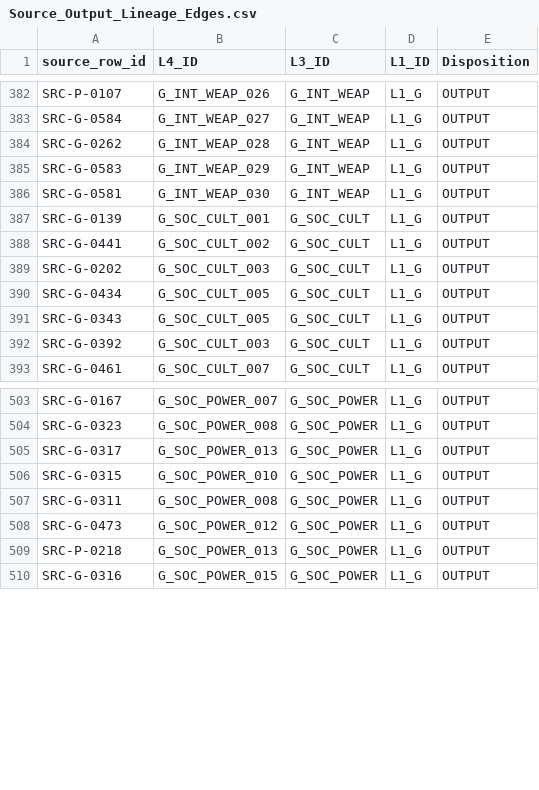
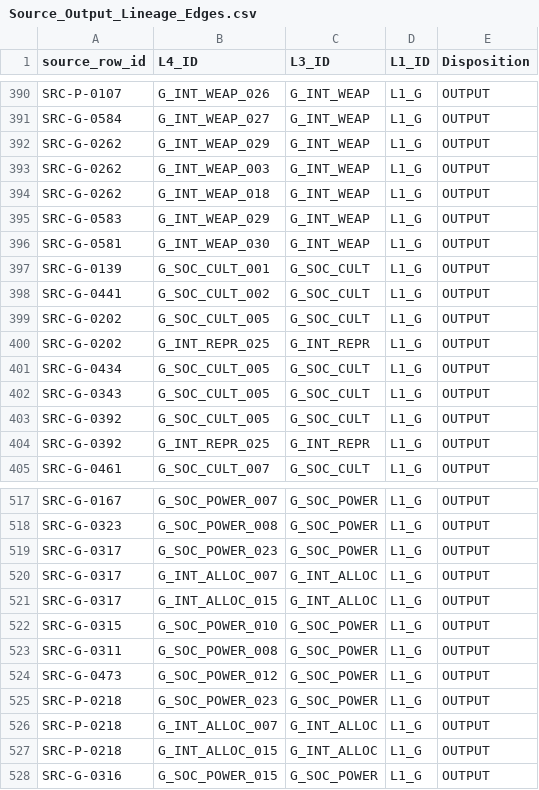
Before and after one commit to deep1003/RAI-Risk-Taxonomy-2.0, a CSV file: handover/RAI-Risk-Taxonomy-2.0-master_20260829/03_validation/Source_Output_Lineage_Edges.csv, drawn as a sheet; only a part is shown, gaps mark what is left out; the diff covers the shown part only.

```diff
--- a/handover/RAI-Risk-Taxonomy-2.0-master_20260829/03_validation/Source_Output_Lineage_Edges.csv
+++ b/handover/RAI-Risk-Taxonomy-2.0-master_20260829/03_validation/Source_Output_Lineage_Edges.csv
@@ -383,3 +391,5 @@ SRC-P-0107,G_INT_WEAP_026,G_INT_WEAP,L1_G,OUTPUT
 SRC-G-0584,G_INT_WEAP_027,G_INT_WEAP,L1_G,OUTPUT
-SRC-G-0262,G_INT_WEAP_028,G_INT_WEAP,L1_G,OUTPUT
+SRC-G-0262,G_INT_WEAP_029,G_INT_WEAP,L1_G,OUTPUT
+SRC-G-0262,G_INT_WEAP_003,G_INT_WEAP,L1_G,OUTPUT
+SRC-G-0262,G_INT_WEAP_018,G_INT_WEAP,L1_G,OUTPUT
 SRC-G-0583,G_INT_WEAP_029,G_INT_WEAP,L1_G,OUTPUT
@@ -388,6 +398,8 @@ SRC-G-0139,G_SOC_CULT_001,G_SOC_CULT,L1_G,OUTPUT
 SRC-G-0441,G_SOC_CULT_002,G_SOC_CULT,L1_G,OUTPUT
-SRC-G-0202,G_SOC_CULT_003,G_SOC_CULT,L1_G,OUTPUT
+SRC-G-0202,G_SOC_CULT_005,G_SOC_CULT,L1_G,OUTPUT
+SRC-G-0202,G_INT_REPR_025,G_INT_REPR,L1_G,OUTPUT
 SRC-G-0434,G_SOC_CULT_005,G_SOC_CULT,L1_G,OUTPUT
 SRC-G-0343,G_SOC_CULT_005,G_SOC_CULT,L1_G,OUTPUT
-SRC-G-0392,G_SOC_CULT_003,G_SOC_CULT,L1_G,OUTPUT
+SRC-G-0392,G_SOC_CULT_005,G_SOC_CULT,L1_G,OUTPUT
+SRC-G-0392,G_INT_REPR_025,G_INT_REPR,L1_G,OUTPUT
 SRC-G-0461,G_SOC_CULT_007,G_SOC_CULT,L1_G,OUTPUT
@@ -504,3 +518,5 @@ SRC-G-0167,G_SOC_POWER_007,G_SOC_POWER,L1_G,OUTPUT
 SRC-G-0323,G_SOC_POWER_008,G_SOC_POWER,L1_G,OUTPUT
-SRC-G-0317,G_SOC_POWER_013,G_SOC_POWER,L1_G,OUTPUT
+SRC-G-0317,G_SOC_POWER_023,G_SOC_POWER,L1_G,OUTPUT
+SRC-G-0317,G_INT_ALLOC_007,G_INT_ALLOC,L1_G,OUTPUT
+SRC-G-0317,G_INT_ALLOC_015,G_INT_ALLOC,L1_G,OUTPUT
 SRC-G-0315,G_SOC_POWER_010,G_SOC_POWER,L1_G,OUTPUT
@@ -508,3 +524,5 @@ SRC-G-0311,G_SOC_POWER_008,G_SOC_POWER,L1_G,OUTPUT
 SRC-G-0473,G_SOC_POWER_012,G_SOC_POWER,L1_G,OUTPUT
-SRC-P-0218,G_SOC_POWER_013,G_SOC_POWER,L1_G,OUTPUT
+SRC-P-0218,G_SOC_POWER_023,G_SOC_POWER,L1_G,OUTPUT
+SRC-P-0218,G_INT_ALLOC_007,G_INT_ALLOC,L1_G,OUTPUT
+SRC-P-0218,G_INT_ALLOC_015,G_INT_ALLOC,L1_G,OUTPUT
 SRC-G-0316,G_SOC_POWER_015,G_SOC_POWER,L1_G,OUTPUT
```
Also changed, not shown: 25 added rows and 21 edited cells elsewhere in this file, handover/RAI-Risk-Taxonomy-2.0-master_20260829/03_validation/Audit_Correction_Log.csv, handover/RAI-Risk-Taxonomy-2.0-master_20260829/03_validation/Source_Disposition_Ledger.csv, 15 other files.
